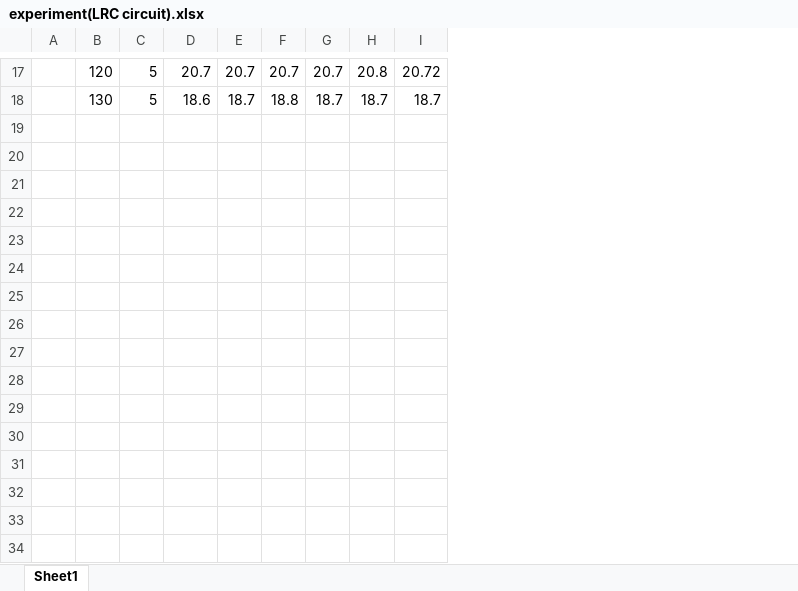
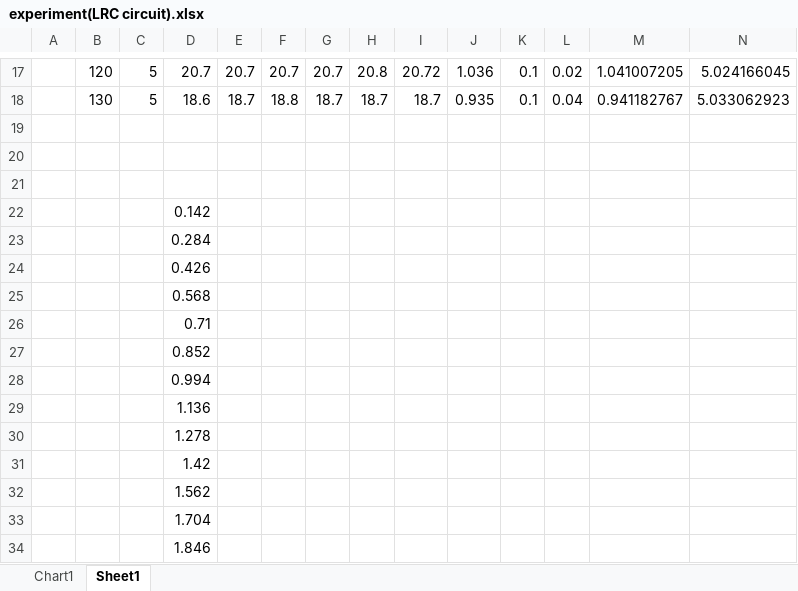
Before and after one commit to yanniknelson/AH-Physics-Project, an Excel workbook: experiment(LRC circuit).xlsx, sheet Sheet1, drawn as a sheet; only a part is shown, gaps mark what is left out; values as stored, in another font and other column widths than the file's, no borders; charts and pictures not drawn; the diff covers the shown part only; the diff names each change by its address in the sheet, - before the commit and + after, or states it on an @@ line.

```diff
--- a/experiment(LRC circuit).xlsx (sheet Sheet1)
+++ b/experiment(LRC circuit).xlsx (sheet Sheet1)
+sheet tab: Chart1
+column J, rows 17-18: 1.036 | 0.935
+column K, rows 17-18: 0.1 | 0.1
+column L, rows 17-18: 0.02 | 0.04
+column M, rows 17-18: 1.041007205 | 0.941182767
+column N, rows 17-18: 5.024166045 | 5.033062923
+row 19: (empty)
+row 20: (empty)
+row 21: (empty)
+row 22:  |  |  | 0.142
+row 23:  |  |  | 0.284
+row 24:  |  |  | 0.426
+row 25:  |  |  | 0.568
+row 26:  |  |  | 0.71
+row 27:  |  |  | 0.852
+row 28:  |  |  | 0.994
+row 29:  |  |  | 1.136
+row 30:  |  |  | 1.278
+row 31:  |  |  | 1.42
+row 32:  |  |  | 1.562
+row 33:  |  |  | 1.704
+row 34:  |  |  | 1.846
```
Also changed, not shown: 3 edited cells elsewhere in this sheet, charts or pictures, experiment(capacitor in an AC circuit).xlsx, 11 other files.
